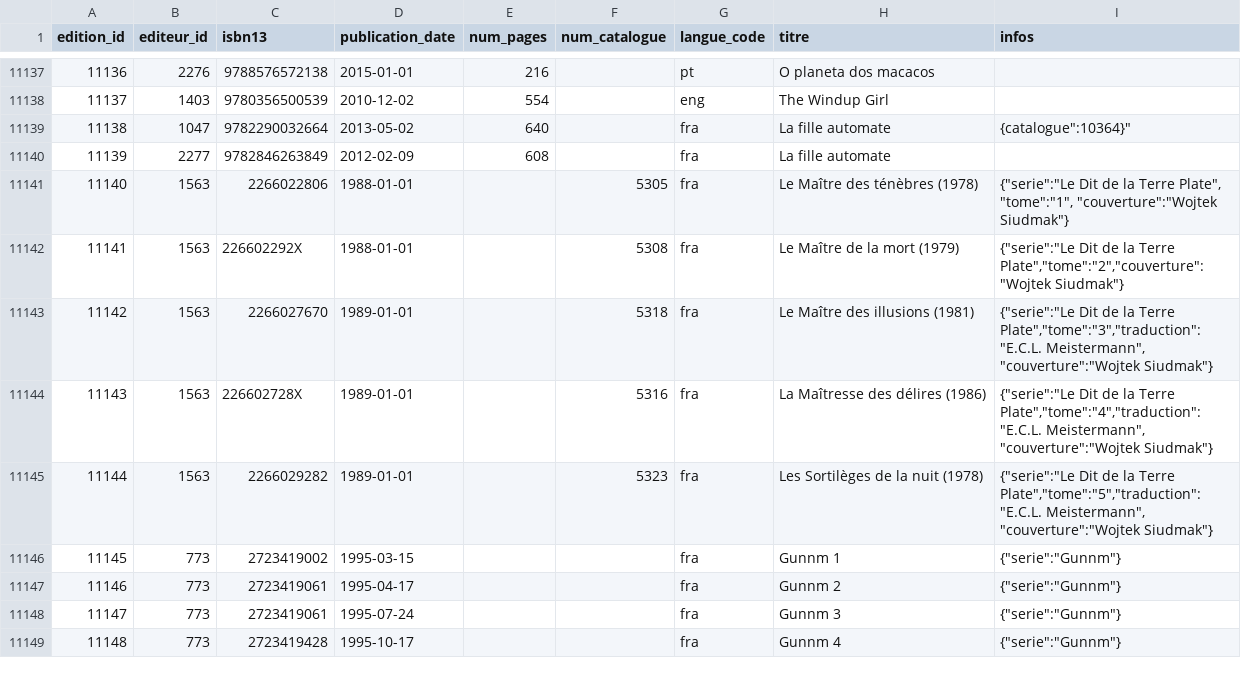
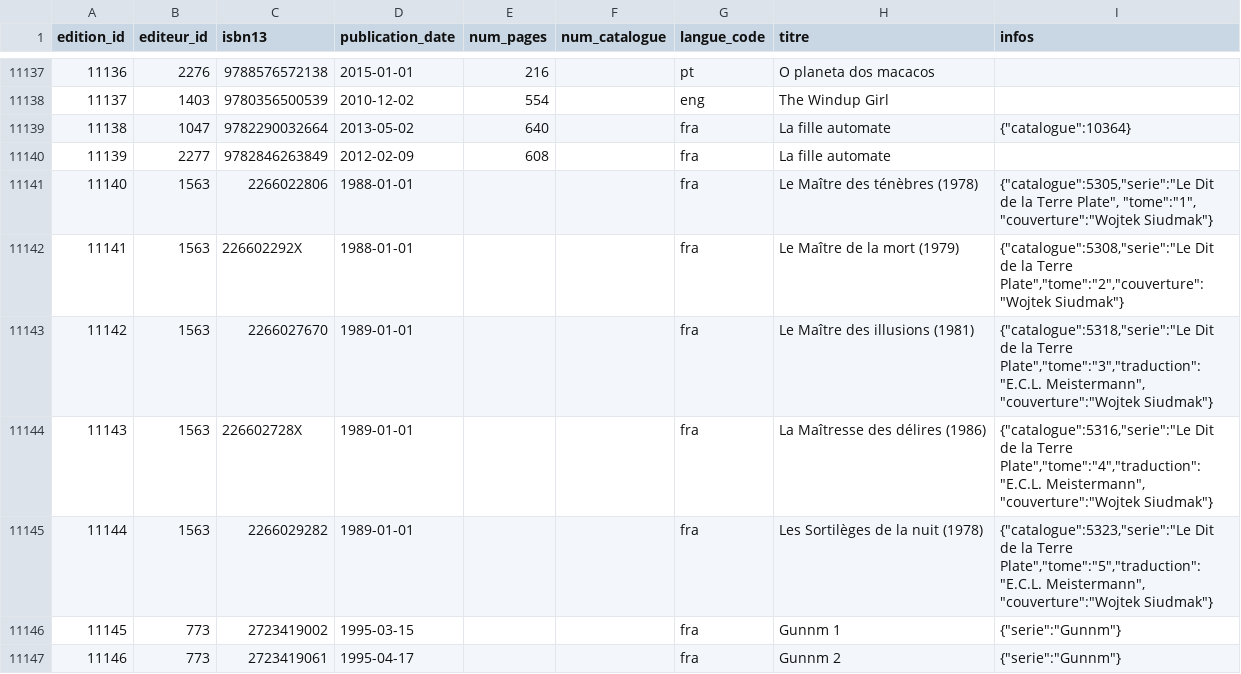
Before and after one commit to medina474/r5a10, a CSV file: data/books/editions.csv, drawn as a sheet; only a part is shown, gaps mark what is left out; the shorter side is filled out with more unchanged rows.

```diff
--- a/data/books/editions.csv
+++ b/data/books/editions.csv
@@ -11138,9 +11138,9 @@
 11137,1403,"9780356500539",2010-12-02,554,,eng,The Windup Girl,
-11138,1047,"9782290032664",2013-05-02,640,,fra,La fille automate,"{"catalogue":10364}"
+11138,1047,"9782290032664",2013-05-02,640,,fra,La fille automate,"{""catalogue"":10364}"
 11139,2277,"9782846263849",2012-02-09,608,,fra,La fille automate,
-11140,1563,"2266022806",1988-01-01,,5305,fra,"Le Maître des ténèbres (1978)","{""serie"":""Le Dit de la Terre Plate"", ""tome"":""1"", ""couverture"":""Wojtek Siudmak""}"
-11141,1563,"226602292X",1988-01-01,,5308,fra,"Le Maître de la mort (1979)","{""serie"":""Le Dit de la Terre Plate"",""tome"":""2"",""couverture"":""Wojtek Siudmak""}"
-11142,1563,"2266027670",1989-01-01,,5318,fra,"Le Maître des illusions (1981)","{""serie"":""Le Dit de la Terre Plate"",""tome"":""3"",""traduction"": ""E.C.L. Meistermann"", ""couverture"":""Wojtek Siudmak""}"
-11143,1563,"226602728X",1989-01-01,,5316,fra,"La Maîtresse des délires (1986)","{""serie"":""Le Dit de la Terre Plate"",""tome"":""4"",""traduction"": ""E.C.L. Meistermann"", ""couverture"":""Wojtek Siudmak""}"
-11144,1563,"2266029282",1989-01-01,,5323,fra,"Les Sortilèges de la nuit (1978)","{""serie"":""Le Dit de la Terre Plate"",""tome"":""5"",""traduction"": ""E.C.L. Meistermann"", ""couverture"":""Wojtek Siudmak""}"
+11140,1563,"2266022806",1988-01-01,,,fra,"Le Maître des ténèbres (1978)","{""catalogue"":5305,""serie"":""Le Dit de la Terre Plate"", ""tome"":""1"", ""couverture"":""Wojtek Siudmak""}"
+11141,1563,"226602292X",1988-01-01,,,fra,"Le Maître de la mort (1979)","{""catalogue"":5308,""serie"":""Le Dit de la Terre Plate"",""tome"":""2"",""couverture"":""Wojtek Siudmak""}"
+11142,1563,"2266027670",1989-01-01,,,fra,"Le Maître des illusions (1981)","{""catalogue"":5318,""serie"":""Le Dit de la Terre Plate"",""tome"":""3"",""traduction"": ""E.C.L. Meistermann"", ""couverture"":""Wojtek Siudmak""}"
+11143,1563,"226602728X",1989-01-01,,,fra,"La Maîtresse des délires (1986)","{""catalogue"":5316,""serie"":""Le Dit de la Terre Plate"",""tome"":""4"",""traduction"": ""E.C.L. Meistermann"", ""couverture"":""Wojtek Siudmak""}"
+11144,1563,"2266029282",1989-01-01,,,fra,"Les Sortilèges de la nuit (1978)","{""catalogue"":5323,""serie"":""Le Dit de la Terre Plate"",""tome"":""5"",""traduction"": ""E.C.L. Meistermann"", ""couverture"":""Wojtek Siudmak""}"
 11145,773,"2723419002",1995-03-15,,,fra,"Gunnm 1","{""serie"":""Gunnm""}"
```
Also changed, not shown: data/books/adresses.csv, data/books/oeuvres.csv, 7 other files.
